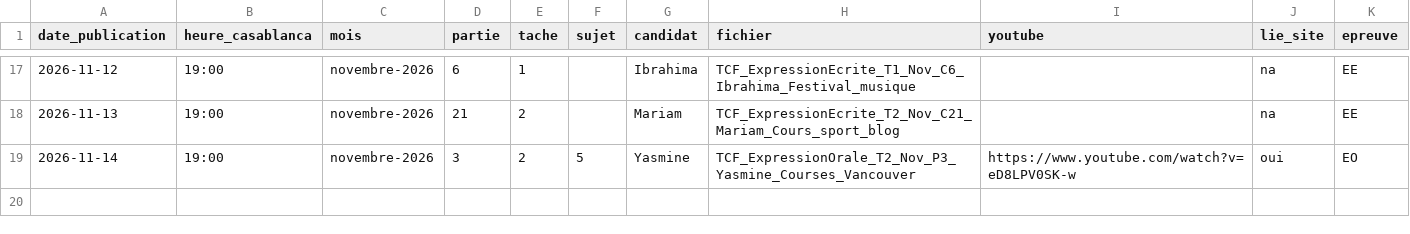
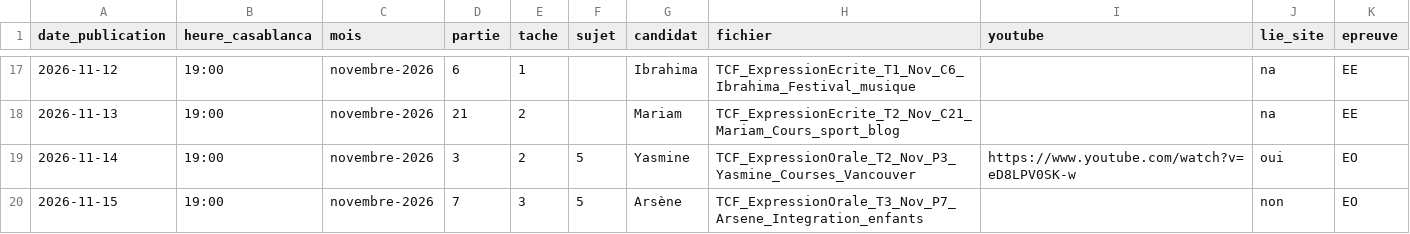
Before and after one commit to Ayoub19823/vid-os-tcf, a CSV file: pipeline/historique.csv, drawn as a sheet; only a part is shown, gaps mark what is left out; the diff names each change by its address in the sheet, - before the commit and + after, or states it on an @@ line.

```diff
--- a/pipeline/historique.csv
+++ b/pipeline/historique.csv
+row 20: 2026-11-15 | 19:00 | novembre-2026 | 7 | 3 | 5 | Arsène | TCF_ExpressionOrale_T3_Nov_P7_Arsene_Integration_enfants |  | non | EO
```
